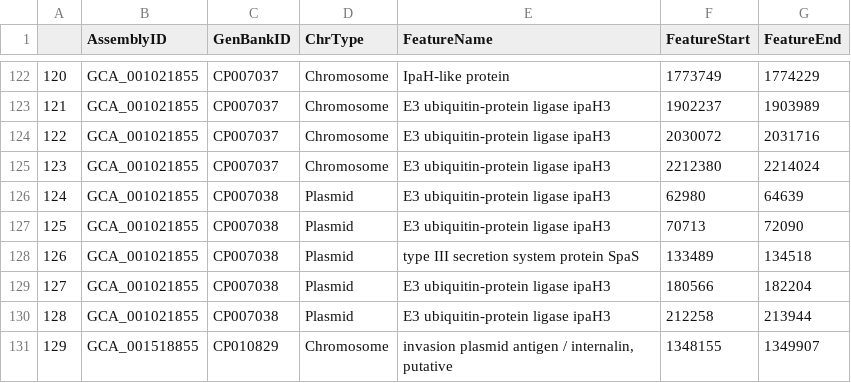
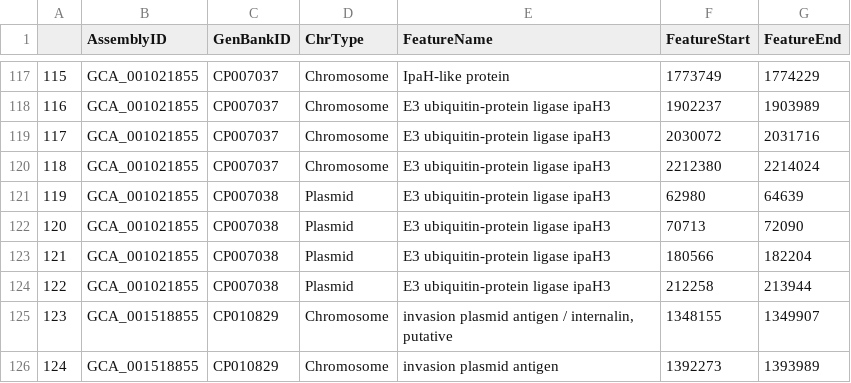
Before and after one commit to DaniilPanshin/ipaH_story, a TSV file: data/IpaH_features.tsv, drawn as a sheet; only a part is shown, gaps mark what is left out; the shorter side is filled out with more unchanged rows; the diff covers the shown part only; the diff names each change by its address in the sheet, - before the commit and + after, or states it on an @@ line.

```diff
--- a/data/IpaH_features.tsv
+++ b/data/IpaH_features.tsv
@@ column A renumbered from row 18 down @@
-row 128: 126 | GCA_001021855 | CP007038 | Plasmid | type III secretion system protein SpaS | 133489 | 134518
```
Also changed, not shown: 5 removed rows elsewhere in this file.
